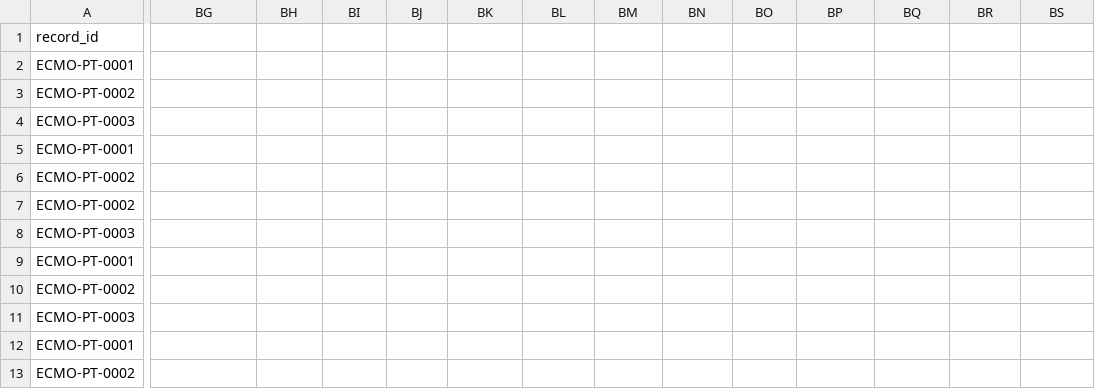
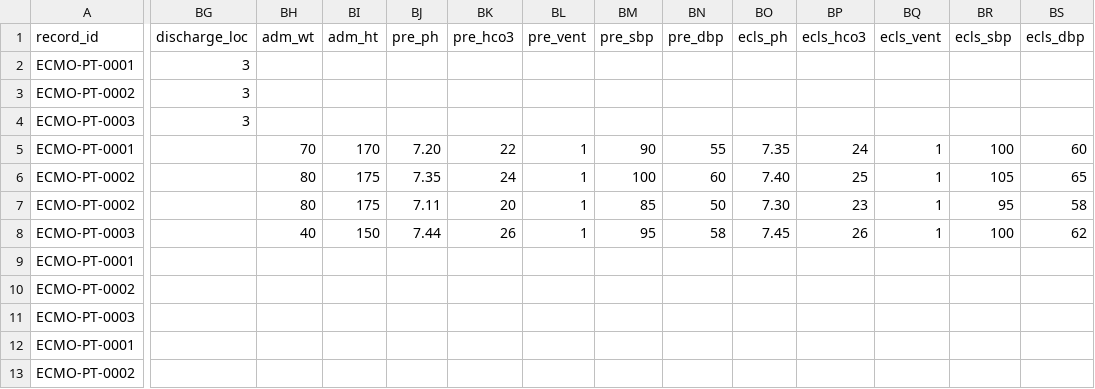
Before and after one commit to lauyeehow1986-hub/elso, a CSV file: samples/sample_redcap_records.csv, drawn as a sheet; only a part is shown, gaps mark what is left out; removed rows and columns are numbered as before the commit, all else as after; rows hold the shown columns only; the diff covers the shown part only; the diff names each change by its address in the sheet, - before the commit and + after, or states it on an @@ line.

```diff
--- a/samples/sample_redcap_records.csv
+++ b/samples/sample_redcap_records.csv
-BG1: (empty)
+BG1: discharge_loc
-BH1: (empty)
+BH1: adm_wt
-BI1: (empty)
+BI1: adm_ht
-BJ1: (empty)
+BJ1: pre_ph
-BK1: (empty)
+BK1: pre_hco3
-BL1: (empty)
+BL1: pre_vent
-BM1: (empty)
+BM1: pre_sbp
-BN1: (empty)
+BN1: pre_dbp
-BO1: (empty)
+BO1: ecls_ph
-BP1: (empty)
+BP1: ecls_hco3
-BQ1: (empty)
+BQ1: ecls_vent
-BR1: (empty)
+BR1: ecls_sbp
-BS1: (empty)
+BS1: ecls_dbp
-BG2:BG4 (discharge_loc): (empty)
+BG2:BG4 (discharge_loc): 3
-row 5: ECMO-PT-0001
-row 6: ECMO-PT-0002
+row 5: ECMO-PT-0001 |  | 70 | 170 | 7.20 | 22 | 1 | 90 | 55 | 7.35 | 24 | 1 | 100 | 60
+row 6: ECMO-PT-0002 |  | 80 | 175 | 7.35 | 24 | 1 | 100 | 60 | 7.40 | 25 | 1 | 105 | 65
-BH7 (adm_wt): (empty)
+BH7 (adm_wt): 80
-BI7 (adm_ht): (empty)
+BI7 (adm_ht): 175
-BJ7 (pre_ph): (empty)
+BJ7 (pre_ph): 7.11
-BK7 (pre_hco3): (empty)
+BK7 (pre_hco3): 20
-BL7:BL8 (pre_vent): (empty)
+BL7:BL8 (pre_vent): 1
-BM7 (pre_sbp): (empty)
+BM7 (pre_sbp): 85
-BN7 (pre_dbp): (empty)
+BN7 (pre_dbp): 50
-BO7 (ecls_ph): (empty)
+BO7 (ecls_ph): 7.30
-BP7 (ecls_hco3): (empty)
+BP7 (ecls_hco3): 23
-BQ7:BQ8 (ecls_vent): (empty)
+BQ7:BQ8 (ecls_vent): 1
-BR7 (ecls_sbp): (empty)
+BR7 (ecls_sbp): 95
-BS7 (ecls_dbp): (empty)
+BS7 (ecls_dbp): 58
-BH8 (adm_wt): (empty)
+BH8 (adm_wt): 40
-BI8 (adm_ht): (empty)
+BI8 (adm_ht): 150
-BJ8 (pre_ph): (empty)
+BJ8 (pre_ph): 7.44
-BK8 (pre_hco3): (empty)
+BK8 (pre_hco3): 26
-BM8 (pre_sbp): (empty)
+BM8 (pre_sbp): 95
-BN8 (pre_dbp): (empty)
+BN8 (pre_dbp): 58
-BO8 (ecls_ph): (empty)
+BO8 (ecls_ph): 7.45
-BP8 (ecls_hco3): (empty)
+BP8 (ecls_hco3): 26
-BR8 (ecls_sbp): (empty)
+BR8 (ecls_sbp): 100
-BS8 (ecls_dbp): (empty)
+BS8 (ecls_dbp): 62
```
Also changed, not shown: 5 added rows and 36 edited cells elsewhere in this file, samples/sample_redcap_dictionary.csv, 5 other files.
